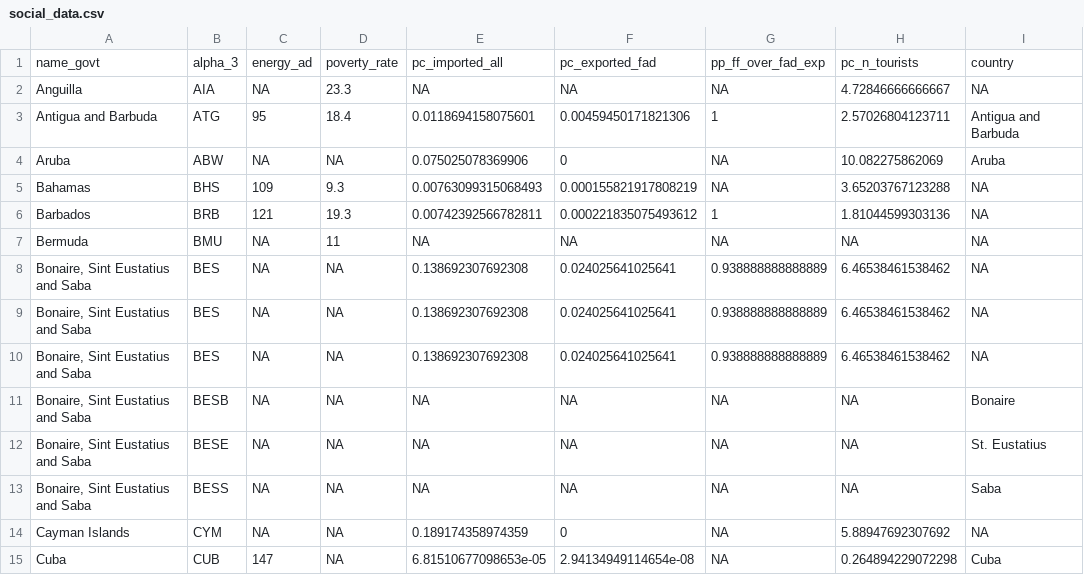
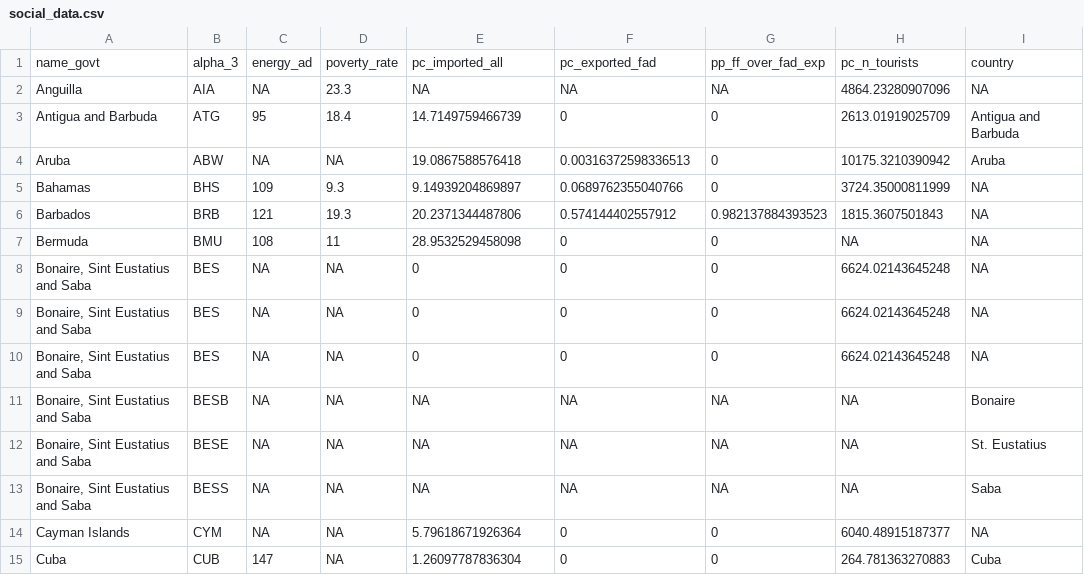
Before and after one commit to jcvdav/kuni_fads, a CSV file: data/social_data.csv, drawn as a sheet; only a part is shown; the diff covers the shown part only; the diff names each change by its address in the sheet, - before the commit and + after, or states it on an @@ line.

```diff
--- a/data/social_data.csv
+++ b/data/social_data.csv
-H2: 4.72846666666667
+H2: 4864.23280907096
-E3: 0.0118694158075601
+E3: 14.7149759466739
-F3: 0.00459450171821306
+F3: 0
-G3: 1
+G3: 0
-H3: 2.57026804123711
+H3: 2613.01919025709
-E4: 0.075025078369906
+E4: 19.0867588576418
-F4: 0
+F4: 0.00316372598336513
-G4:G5: NA
+G4:G5: 0
-H4: 10.082275862069
+H4: 10175.3210390942
-E5: 0.00763099315068493
+E5: 9.14939204869897
-F5: 0.000155821917808219
+F5: 0.0689762355040766
-H5: 3.65203767123288
+H5: 3724.35000811999
-E6: 0.00742392566782811
+E6: 20.2371344487806
-F6: 0.000221835075493612
+F6: 0.574144402557912
-G6: 1
+G6: 0.982137884393523
-H6: 1.81044599303136
+H6: 1815.3607501843
-C7: NA
+C7: 108
-E7: NA
+E7: 28.9532529458098
-F7: NA
+F7: 0
-G7: NA
+G7: 0
-E8:E10: 0.138692307692308
+E8:E10: 0
-F8:F10: 0.024025641025641
+F8:F10: 0
-G8:G10: 0.938888888888889
+G8:G10: 0
-H8:H10: 6.46538461538462
+H8:H10: 6624.02143645248
-E14: 0.189174358974359
+E14: 5.79618671926364
-G14:G15: NA
+G14:G15: 0
-H14: 5.88947692307692
+H14: 6040.48915187377
-E15: 6.81510677098653e-05
+E15: 1.26097787836304
-F15: 2.94134949114654e-08
+F15: 0
-H15: 0.264894229072298
+H15: 264.781363270883
```
Also changed, not shown: 60 edited cells elsewhere in this file, data/data_scaled.csv.
